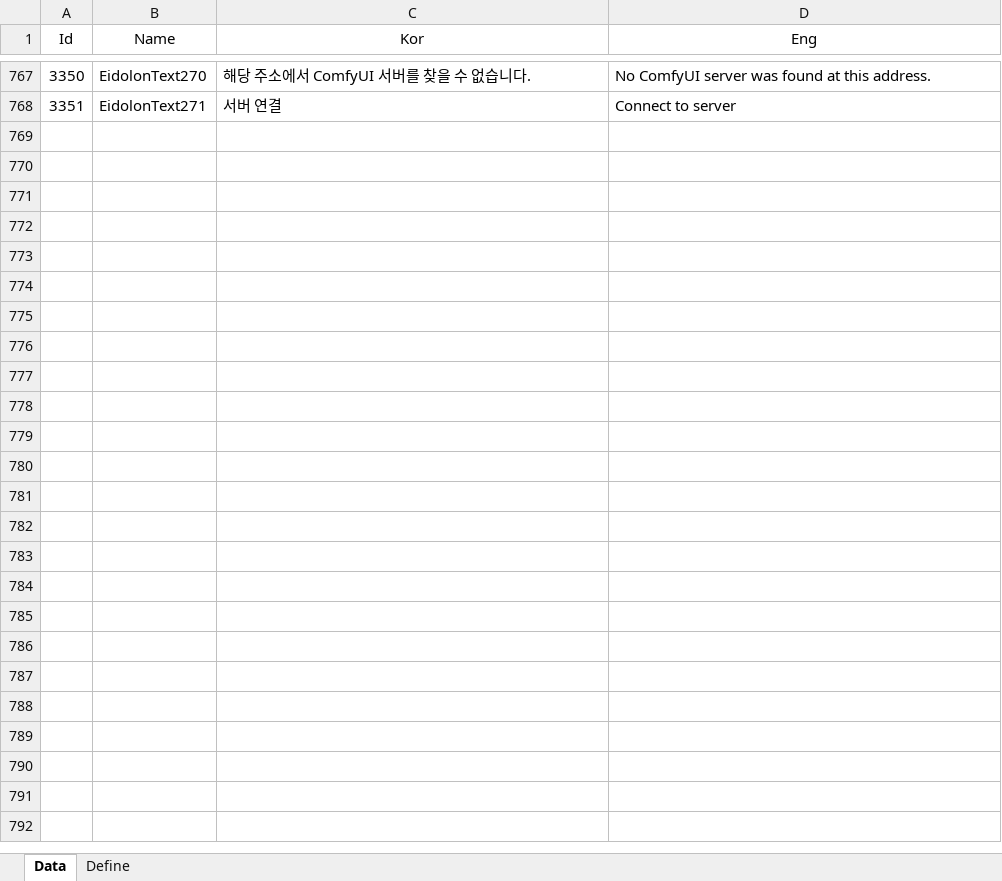
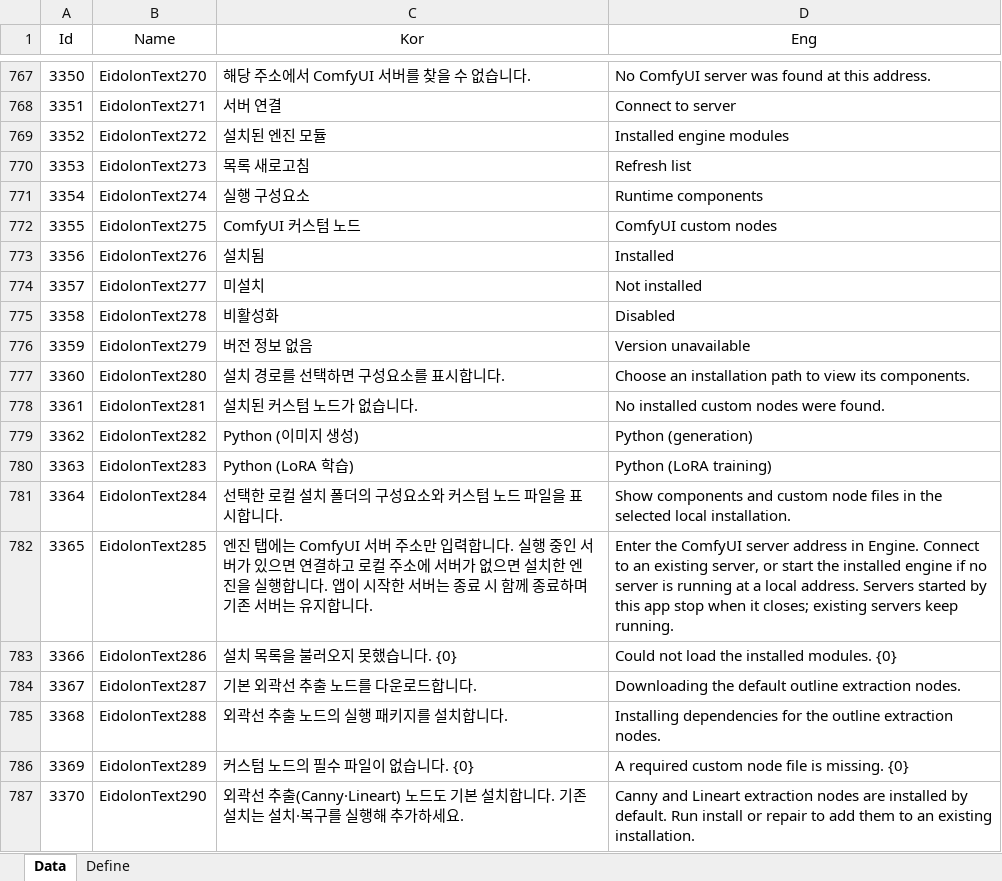
Before and after one commit to EomTaeWook/Eidolon, an Excel workbook: Excel/String.xlsx, sheet Data, drawn as a sheet; only a part is shown, gaps mark what is left out; values as stored, in another font and other column widths than the file's, no borders; the diff covers the shown part only; the diff names each change by its address in the sheet, - before the commit and + after, or states it on an @@ line.

Commit message:
Improve image generation, LoRA training, and studio UX

```diff
--- a/Excel/String.xlsx (sheet Data)
+++ b/Excel/String.xlsx (sheet Data)
+row 769: 3352 | EidolonText272 | 설치된 엔진 모듈 | Installed engine modules
+row 770: 3353 | EidolonText273 | 목록 새로고침 | Refresh list
+row 771: 3354 | EidolonText274 | 실행 구성요소 | Runtime components
+row 772: 3355 | EidolonText275 | ComfyUI 커스텀 노드 | ComfyUI custom nodes
+row 773: 3356 | EidolonText276 | 설치됨 | Installed
+row 774: 3357 | EidolonText277 | 미설치 | Not installed
+row 775: 3358 | EidolonText278 | 비활성화 | Disabled
+row 776: 3359 | EidolonText279 | 버전 정보 없음 | Version unavailable
+row 777: 3360 | EidolonText280 | 설치 경로를 선택하면 구성요소를 표시합니다. | Choose an installation path to view its components.
+row 778: 3361 | EidolonText281 | 설치된 커스텀 노드가 없습니다. | No installed custom nodes were found.
+row 779: 3362 | EidolonText282 | Python (이미지 생성) | Python (generation)
+row 780: 3363 | EidolonText283 | Python (LoRA 학습) | Python (LoRA training)
+row 781: 3364 | EidolonText284 | 선택한 로컬 설치 폴더의 구성요소와 커스텀 노드 파일을 표시합니다. | Show components and custom node files in the selected local installation.
+row 782: 3365 | EidolonText285 | 엔진 탭에는 ComfyUI 서버 주소만 입력합니다. 실행 중인 서버가 있으면 연결하고 로컬 주소에 서버가 없으면 설치한 엔진을 실행합니다. 앱이 시작한 서버는 종료 시 함께 종료하며 기존 서버는 유지합니다. | Enter the ComfyUI server address in Engine. Connect to an existing server, or start the installed engine if no server is running at a local address. Servers started by this app stop when it closes; existing servers keep running.
+row 783: 3366 | EidolonText286 | 설치 목록을 불러오지 못했습니다. {0} | Could not load the installed modules. {0}
+row 784: 3367 | EidolonText287 | 기본 외곽선 추출 노드를 다운로드합니다. | Downloading the default outline extraction nodes.
+row 785: 3368 | EidolonText288 | 외곽선 추출 노드의 실행 패키지를 설치합니다. | Installing dependencies for the outline extraction nodes.
+row 786: 3369 | EidolonText289 | 커스텀 노드의 필수 파일이 없습니다. {0} | A required custom node file is missing. {0}
+row 787: 3370 | EidolonText290 | 외곽선 추출(Canny·Lineart) 노드도 기본 설치합니다. 기존 설치는 설치·복구를 실행해 추가하세요. | Canny and Lineart extraction nodes are installed by default. Run install or repair to add them to an existing installation.
```
Also changed, not shown: 52 added rows and 28 edited cells elsewhere in this sheet, 51 other files.
